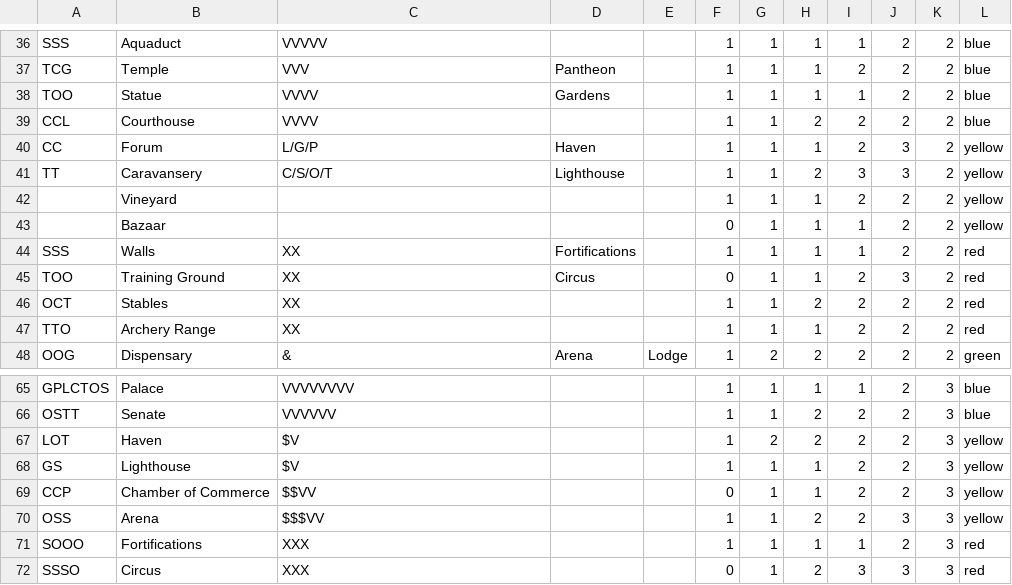
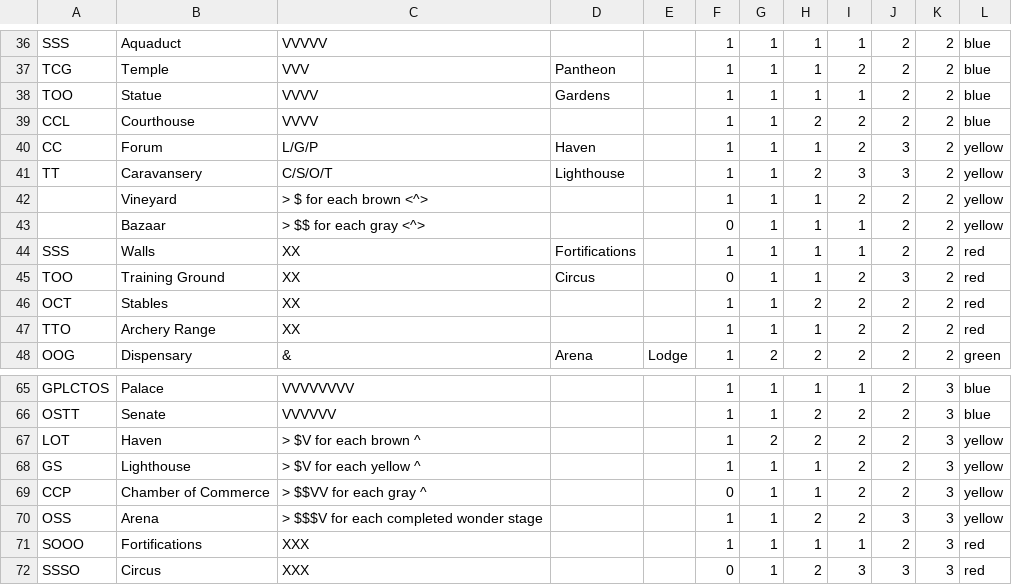
Before and after one commit to liacoponi/seven_wonders, a TSV file: seven_wonders/data/cards.tsv, drawn as a sheet; only a part is shown, gaps mark what is left out.

Commit message:
Implement yellow cards

```diff
--- a/seven_wonders/data/cards.tsv
+++ b/seven_wonders/data/cards.tsv
@@ -41,4 +41,4 @@ CC	Forum	L/G/P	Haven		1	1	1	2	3	2	yellow
 TT	Caravansery	C/S/O/T	Lighthouse		1	1	2	3	3	2	yellow
-	Vineyard				1	1	1	2	2	2	yellow
-	Bazaar				0	1	1	1	2	2	yellow
+	Vineyard	> $ for each brown <^>			1	1	1	2	2	2	yellow
+	Bazaar	> $$ for each gray <^>			0	1	1	1	2	2	yellow
 SSS	Walls	XX	Fortifications		1	1	1	1	2	2	red
@@ -66,6 +66,6 @@ GPLCTOS	Palace	VVVVVVVV			1	1	1	1	2	3	blue
 OSTT	Senate	VVVVVV			1	1	2	2	2	3	blue
-LOT	Haven	$V			1	2	2	2	2	3	yellow
-GS	Lighthouse	$V			1	1	1	2	2	3	yellow
-CCP	Chamber of Commerce	$$VV			0	1	1	2	2	3	yellow
-OSS	Arena	$$$VV			1	1	2	2	3	3	yellow
+LOT	Haven	> $V for each brown ^			1	2	2	2	2	3	yellow
+GS	Lighthouse	> $V for each yellow ^			1	1	1	2	2	3	yellow
+CCP	Chamber of Commerce	> $$VV for each gray ^			0	1	1	2	2	3	yellow
+OSS	Arena	> $$$V for each  completed wonder stage			1	1	2	2	3	3	yellow
 SOOO	Fortifications	XXX			1	1	1	1	2	3	red
```
Also changed, not shown: 3 other files.
